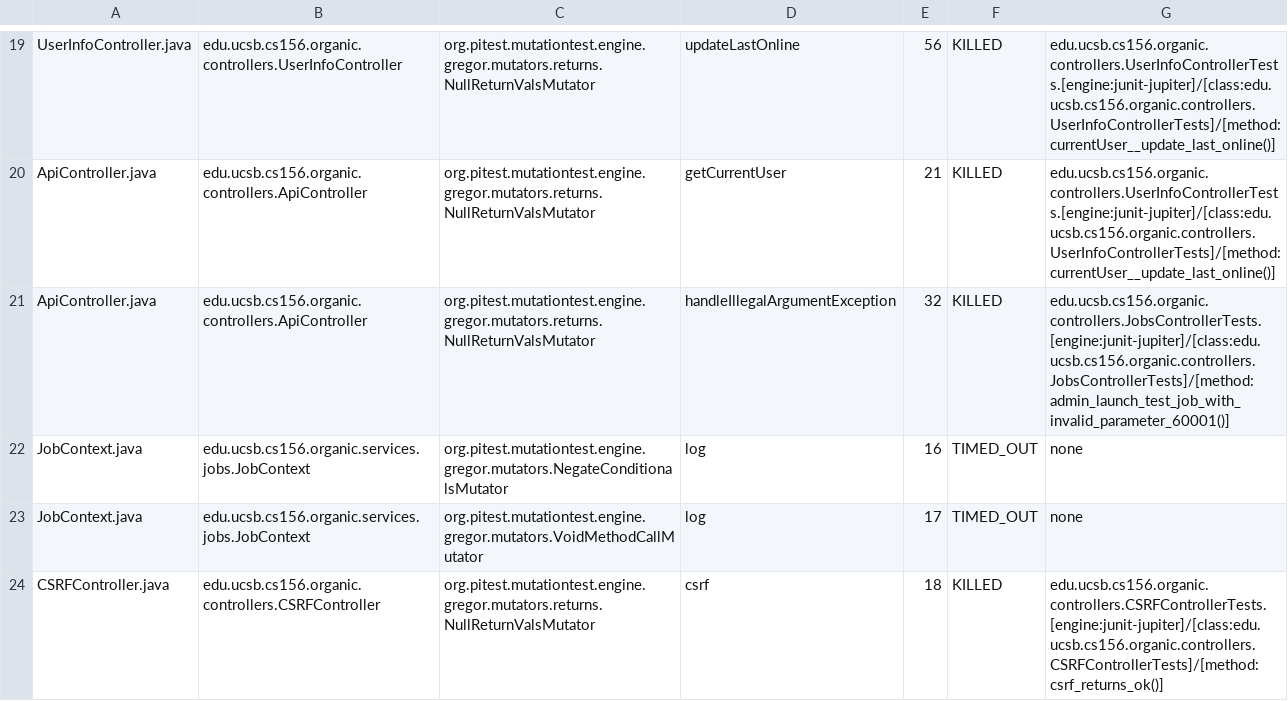
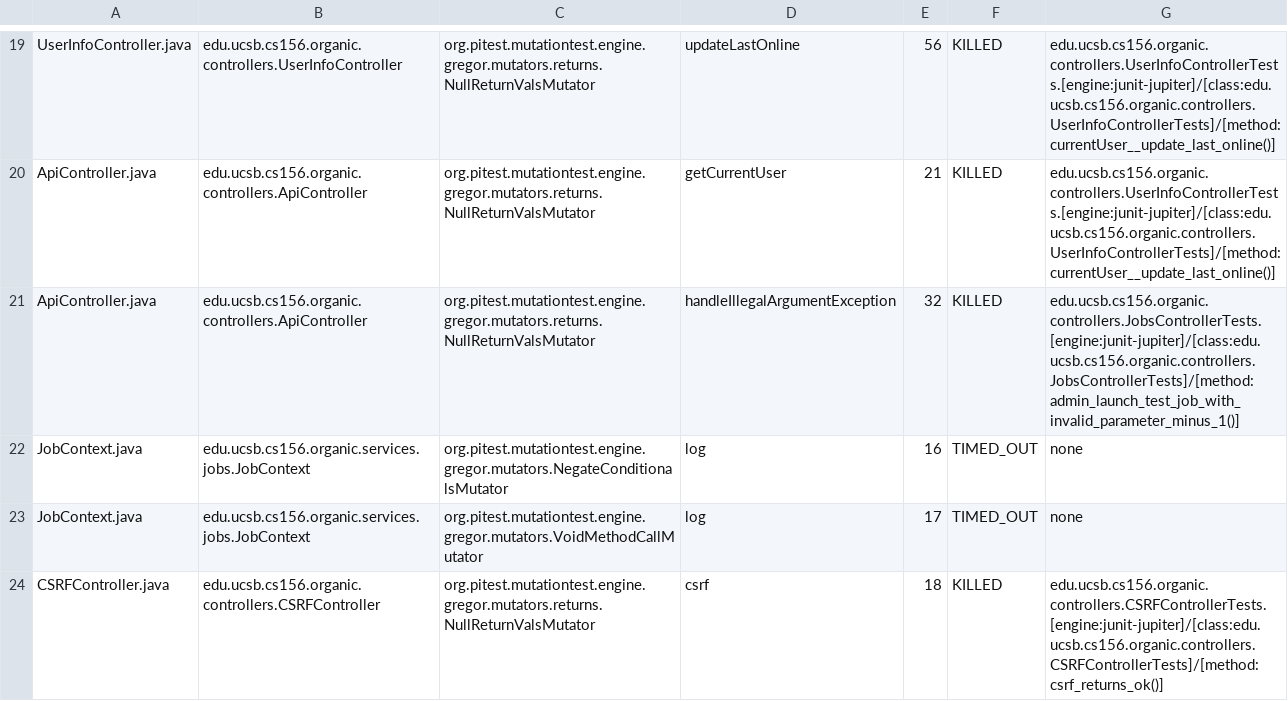
Before and after one commit to ucsb-cs156/proj-organic, a CSV file: prs/13/pitest/mutations.csv, drawn as a sheet; only a part is shown, gaps mark what is left out.

Commit message:
Deploying to gh-pages from @ ucsb-cs156/proj-organic@b30c8e628c1f6c7ae1a91a70fb7b80e7626c6cb5 🚀

```diff
--- a/prs/13/pitest/mutations.csv
+++ b/prs/13/pitest/mutations.csv
@@ -20,3 +20,3 @@ UserInfoController.java,edu.ucsb.cs156.organic.controllers.UserInfoController,or
 ApiController.java,edu.ucsb.cs156.organic.controllers.ApiController,org.pitest.mutationtest.engine.gregor.mutators.returns.NullReturnValsMutator,getCurrentUser,21,KILLED,edu.ucsb.cs156.organic.controllers.UserInfoControllerTests.[engine:junit-jupiter]/[class:edu.ucsb.cs156.organic.controllers.UserInfoControllerTests]/[method:currentUser__update_last_online()]
-ApiController.java,edu.ucsb.cs156.organic.controllers.ApiController,org.pitest.mutationtest.engine.gregor.mutators.returns.NullReturnValsMutator,handleIllegalArgumentException,32,KILLED,edu.ucsb.cs156.organic.controllers.JobsControllerTests.[engine:junit-jupiter]/[class:edu.ucsb.cs156.organic.controllers.JobsControllerTests]/[method:admin_launch_test_job_with_invalid_parameter_60001()]
+ApiController.java,edu.ucsb.cs156.organic.controllers.ApiController,org.pitest.mutationtest.engine.gregor.mutators.returns.NullReturnValsMutator,handleIllegalArgumentException,32,KILLED,edu.ucsb.cs156.organic.controllers.JobsControllerTests.[engine:junit-jupiter]/[class:edu.ucsb.cs156.organic.controllers.JobsControllerTests]/[method:admin_launch_test_job_with_invalid_parameter_minus_1()]
 JobContext.java,edu.ucsb.cs156.organic.services.jobs.JobContext,org.pitest.mutationtest.engine.gregor.mutators.NegateConditionalsMutator,log,16,TIMED_OUT,none
```
Also changed, not shown: 13 other files.
